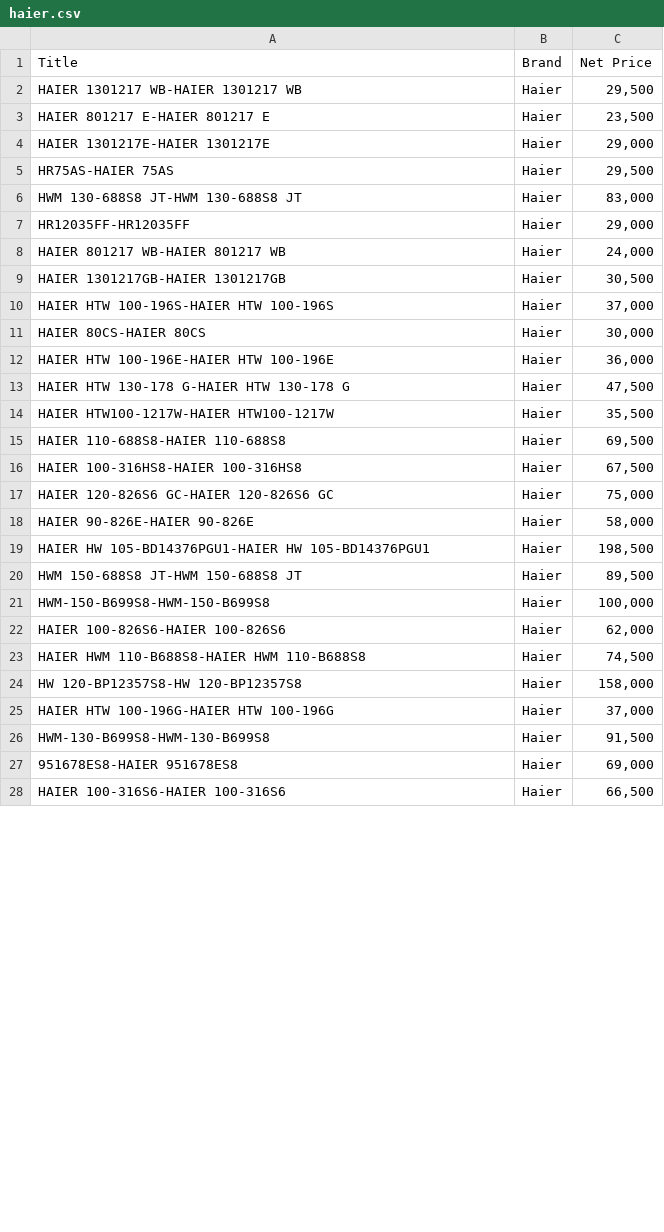
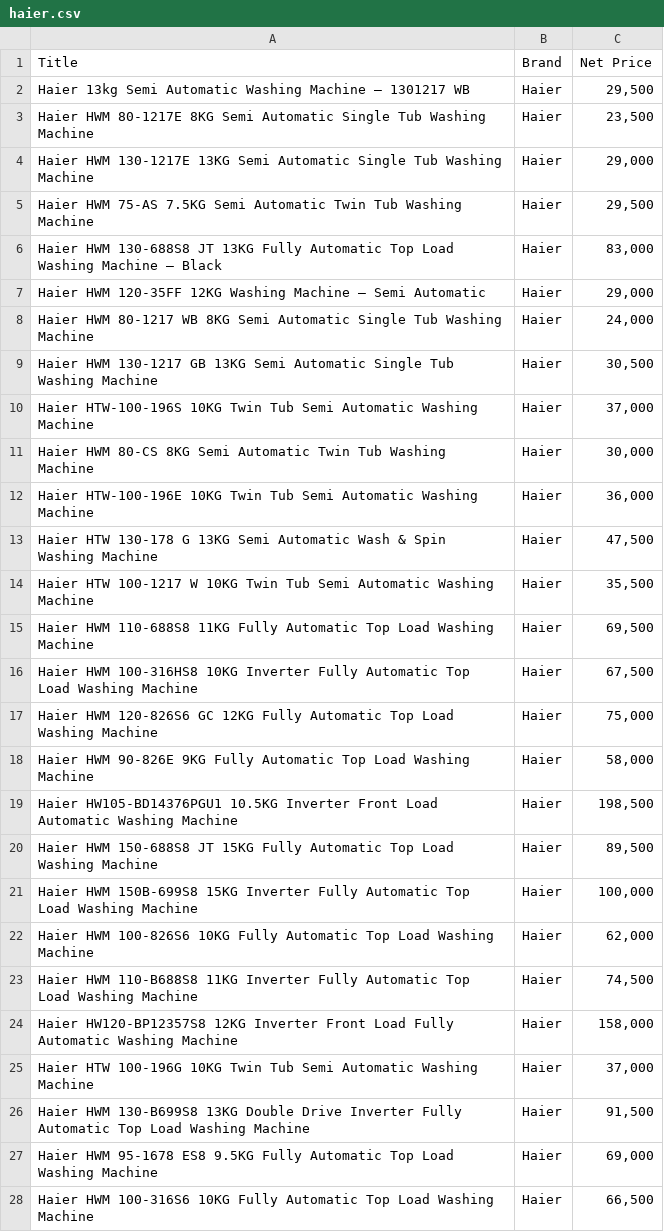
Before and after one commit to hassanwaheedali/dynamic-repricing-engine, a CSV file: data/inputs/Washing Machines/haier.csv, drawn as a sheet; only a part is shown; the diff covers the shown part only.

Commit message:
feat(engine): add dynamic brand collision guard, checkpoint engine, multi-block appliance patterns, and seller noise cleanup

```diff
--- a/data/inputs/Washing Machines/haier.csv
+++ b/data/inputs/Washing Machines/haier.csv
@@ -1,28 +1,28 @@
 Title,Brand,Net Price
-HAIER 1301217 WB-HAIER 1301217 WB,Haier,"29,500"
-HAIER 801217 E-HAIER 801217 E,Haier,"23,500"
-HAIER 1301217E-HAIER 1301217E,Haier,"29,000"
-HR75AS-HAIER 75AS,Haier,"29,500"
-HWM 130-688S8 JT-HWM 130-688S8 JT,Haier,"83,000"
-HR12035FF-HR12035FF,Haier,"29,000"
-HAIER 801217 WB-HAIER 801217 WB,Haier,"24,000"
-HAIER 1301217GB-HAIER 1301217GB,Haier,"30,500"
-HAIER HTW 100-196S-HAIER HTW 100-196S,Haier,"37,000"
-HAIER 80CS-HAIER 80CS,Haier,"30,000"
-HAIER HTW 100-196E-HAIER HTW 100-196E,Haier,"36,000"
-HAIER HTW 130-178 G-HAIER HTW 130-178 G,Haier,"47,500"
-HAIER HTW100-1217W-HAIER HTW100-1217W,Haier,"35,500"
-HAIER 110-688S8-HAIER 110-688S8,Haier,"69,500"
-HAIER 100-316HS8-HAIER 100-316HS8,Haier,"67,500"
-HAIER 120-826S6 GC-HAIER 120-826S6 GC,Haier,"75,000"
-HAIER 90-826E-HAIER 90-826E,Haier,"58,000"
-HAIER HW 105-BD14376PGU1-HAIER HW 105-BD14376PGU1,Haier,"198,500"
-HWM 150-688S8 JT-HWM 150-688S8 JT,Haier,"89,500"
-HWM-150-B699S8-HWM-150-B699S8,Haier,"100,000"
-HAIER 100-826S6-HAIER 100-826S6,Haier,"62,000"
-HAIER HWM 110-B688S8-HAIER HWM 110-B688S8,Haier,"74,500"
-HW 120-BP12357S8-HW 120-BP12357S8,Haier,"158,000"
-HAIER HTW 100-196G-HAIER HTW 100-196G,Haier,"37,000"
-HWM-130-B699S8-HWM-130-B699S8,Haier,"91,500"
-951678ES8-HAIER 951678ES8,Haier,"69,000"
-HAIER 100-316S6-HAIER 100-316S6,Haier,"66,500"
+Haier 13kg Semi Automatic Washing Machine – 1301217 WB,Haier,"29,500"
+Haier HWM 80-1217E 8KG Semi Automatic Single Tub Washing Machine,Haier,"23,500"
+Haier HWM 130-1217E 13KG Semi Automatic Single Tub Washing Machine,Haier,"29,000"
+Haier HWM 75-AS 7.5KG Semi Automatic Twin Tub Washing Machine,Haier,"29,500"
+Haier HWM 130-688S8 JT 13KG Fully Automatic Top Load Washing Machine – Black,Haier,"83,000"
+Haier HWM 120-35FF 12KG Washing Machine – Semi Automatic,Haier,"29,000"
+Haier HWM 80-1217 WB 8KG Semi Automatic Single Tub Washing Machine,Haier,"24,000"
+Haier HWM 130-1217 GB 13KG Semi Automatic Single Tub Washing Machine,Haier,"30,500"
+Haier HTW-100-196S 10KG Twin Tub Semi Automatic Washing Machine,Haier,"37,000"
+Haier HWM 80-CS 8KG Semi Automatic Twin Tub Washing Machine,Haier,"30,000"
+Haier HTW-100-196E 10KG Twin Tub Semi Automatic Washing Machine,Haier,"36,000"
+Haier HTW 130-178 G 13KG Semi Automatic Wash & Spin Washing Machine,Haier,"47,500"
+Haier HTW 100-1217 W 10KG Twin Tub Semi Automatic Washing Machine,Haier,"35,500"
+Haier HWM 110-688S8 11KG Fully Automatic Top Load Washing Machine,Haier,"69,500"
+Haier HWM 100-316HS8 10KG Inverter Fully Automatic Top Load Washing Machine,Haier,"67,500"
+Haier HWM 120-826S6 GC 12KG Fully Automatic Top Load Washing Machine,Haier,"75,000"
+Haier HWM 90-826E 9KG Fully Automatic Top Load Washing Machine,Haier,"58,000"
+Haier HW105-BD14376PGU1 10.5KG Inverter Front Load Automatic Washing Machine,Haier,"198,500"
+Haier HWM 150-688S8 JT 15KG Fully Automatic Top Load Washing Machine,Haier,"89,500"
+Haier HWM 150B-699S8 15KG Inverter Fully Automatic Top Load Washing Machine,Haier,"100,000"
+Haier HWM 100-826S6 10KG Fully Automatic Top Load Washing Machine,Haier,"62,000"
+Haier HWM 110-B688S8 11KG Inverter Fully Automatic Top Load Washing Machine,Haier,"74,500"
+Haier HW120-BP12357S8 12KG Inverter Front Load Fully Automatic Washing Machine,Haier,"158,000"
+Haier HTW 100-196G 10KG Twin Tub Semi Automatic Washing Machine,Haier,"37,000"
+Haier HWM 130-B699S8 13KG Double Drive Inverter Fully Automatic Top Load Washing Machine,Haier,"91,500"
+Haier HWM 95-1678 ES8 9.5KG Fully Automatic Top Load Washing Machine,Haier,"69,000"
+Haier HWM 100-316S6 10KG Fully Automatic Top Load Washing Machine,Haier,"66,500"
```
Also changed, not shown: 7 edited cells elsewhere in this file, data/inputs/Washing Machines/dawlance.csv, 9 other files.
